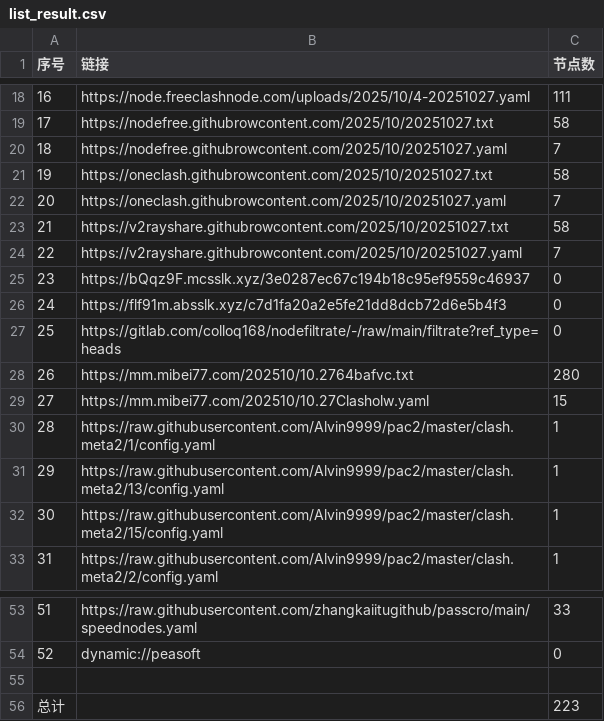
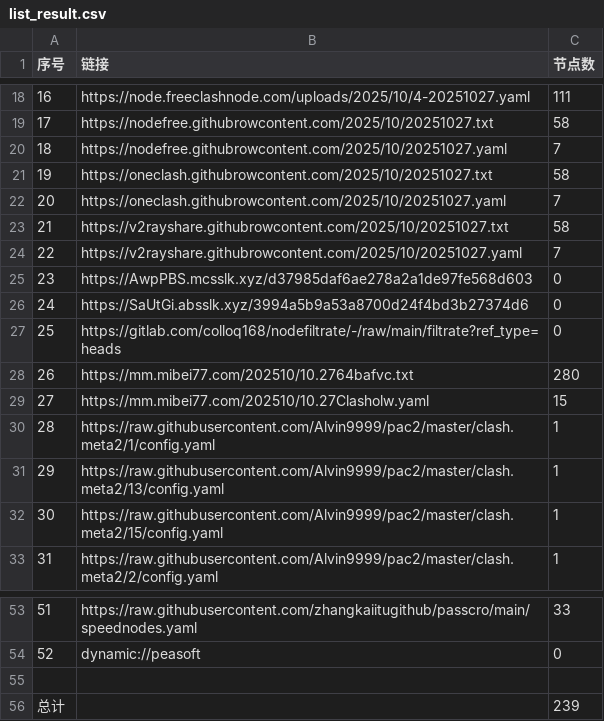
Before and after one commit to eshao731/AutoMergePublicNodes, a CSV file: list_result.csv, drawn as a sheet; only a part is shown, gaps mark what is left out.

```diff
--- a/list_result.csv
+++ b/list_result.csv
@@ -24,4 +24,4 @@
 22,https://v2rayshare.githubrowcontent.com/2025/10/20251027.yaml,7
-23,https://bQqz9F.mcsslk.xyz/3e0287ec67c194b18c95ef9559c46937,0
-24,https://flf91m.absslk.xyz/c7d1fa20a2e5fe21dd8dcb72d6e5b4f3,0
+23,https://AwpPBS.mcsslk.xyz/d37985daf6ae278a2a1de97fe568d603,0
+24,https://SaUtGi.absslk.xyz/3994a5b9a53a8700d24f4bd3b27374d6,0
 25,https://gitlab.com/colloq168/nodefiltrate/-/raw/main/filtrate?ref_type=heads,0
@@ -55,2 +55,2 @@
 
-总计,,223
+总计,,239
```
Also changed, not shown: 19 other files.
